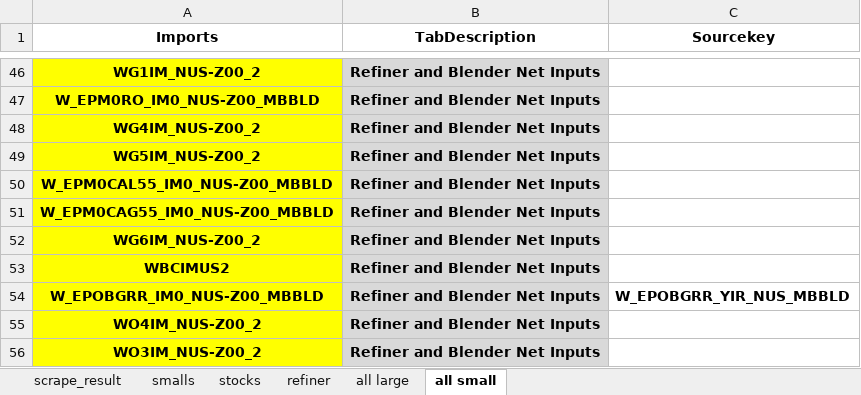
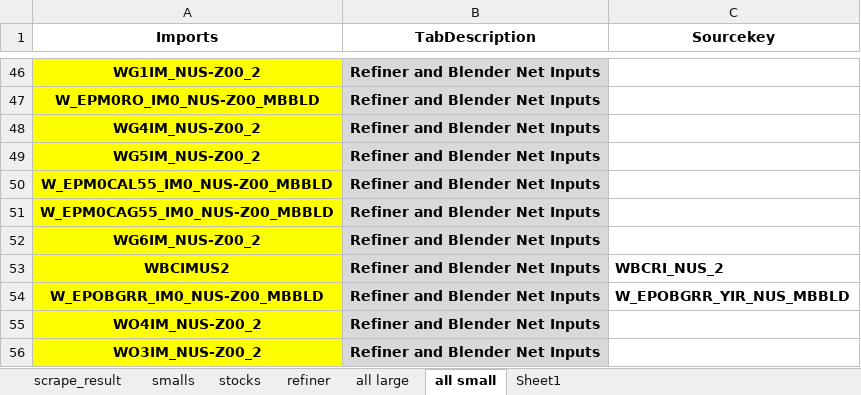
Before and after one commit to pnorton-hartreepartners/fundamental_data_mapping, an Excel workbook: eia-weekly-xlsx... manual hierarchy.xlsx, sheet all small, drawn as a sheet; only a part is shown, gaps mark what is left out; values as stored, in another font and other column widths than the file's, no borders; the diff names each change by its address in the sheet, - before the commit and + after, or states it on an @@ line.

```diff
--- a/eia-weekly-xlsx... manual hierarchy.xlsx (sheet all small)
+++ b/eia-weekly-xlsx... manual hierarchy.xlsx (sheet all small)
+sheet tab: Sheet1
-C53 (Sourcekey): (empty)
+C53 (Sourcekey): WBCRI_NUS_2
```
Also changed, not shown: sheet scrape_result, sheet smalls, sheet all large, formulas that keep their value, 6 other files.
